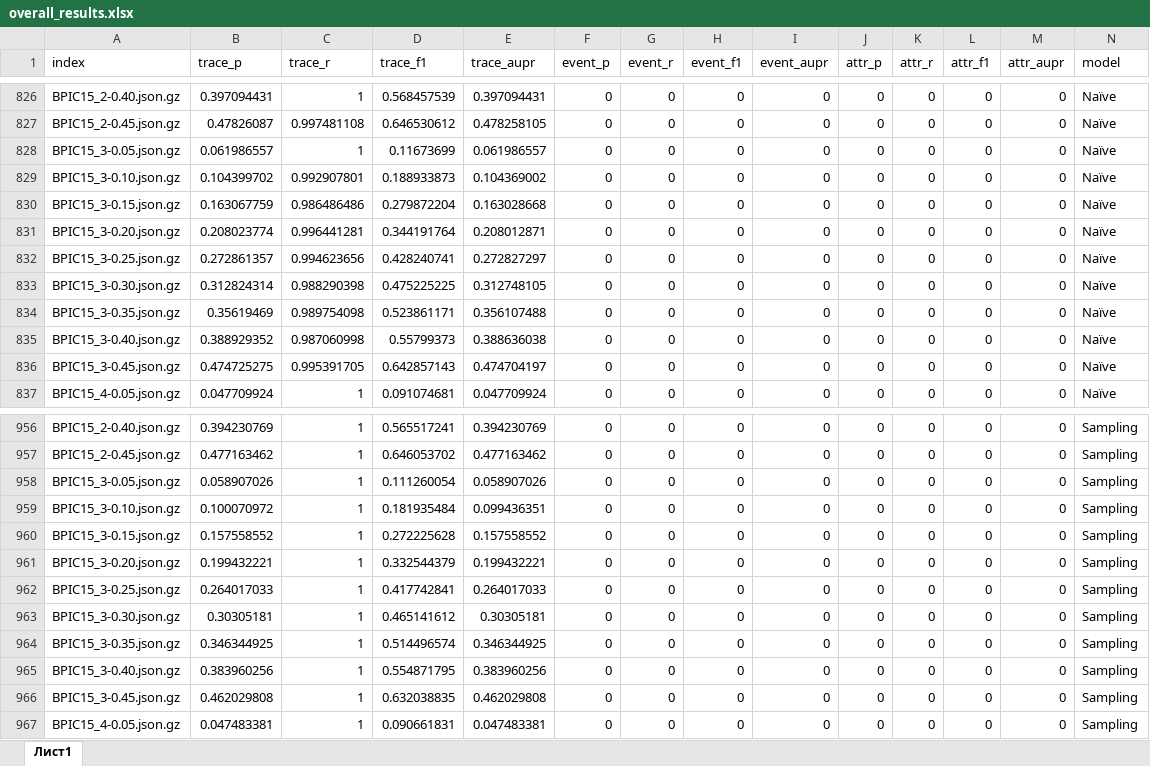
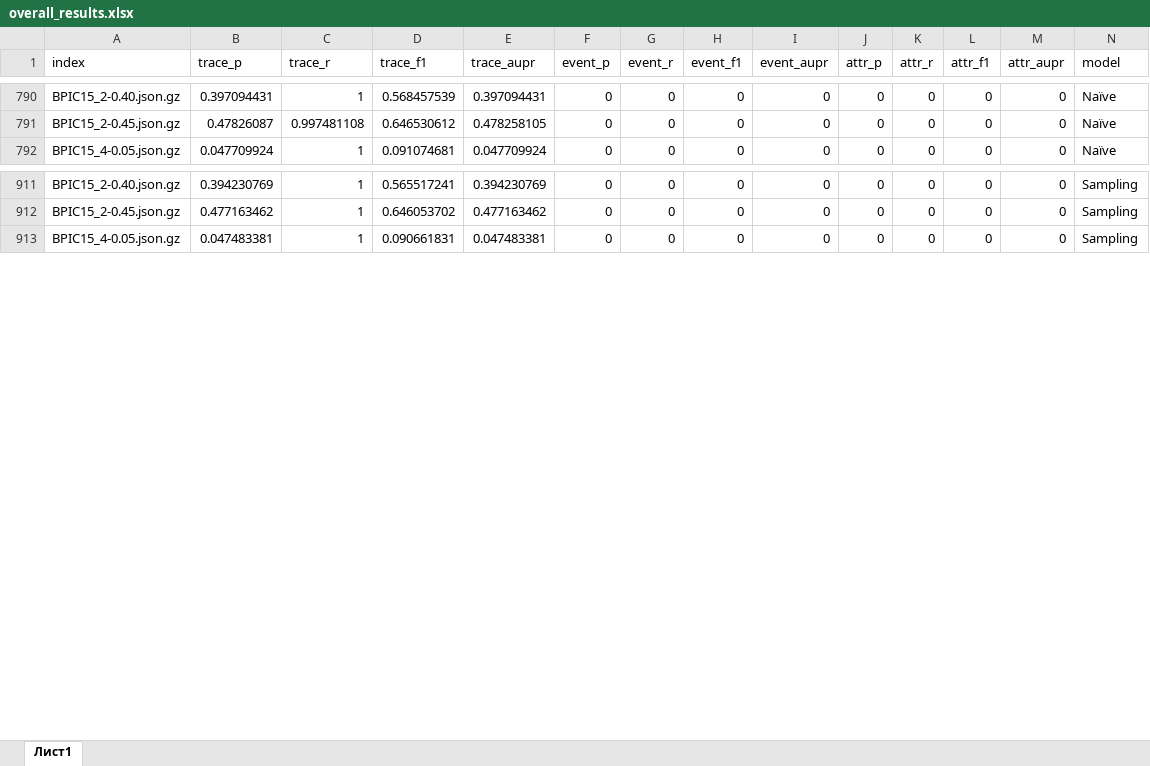
Before and after one commit to SimonaMS/GRUAE-Replication, an Excel workbook: overall_results.xlsx, sheet Лист1, drawn as a sheet; only a part is shown, gaps mark what is left out; values as stored, in another font and other column widths than the file's, no borders; the diff covers the shown part only; the diff names each change by its address in the sheet, - before the commit and + after, or states it on an @@ line.

```diff
--- a/overall_results.xlsx (sheet Лист1)
+++ b/overall_results.xlsx (sheet Лист1)
-row 828: BPIC15_3-0.05.json.gz | 0.061986557 | 1 | 0.11673699 | 0.061986557 | 0 | 0 | 0 | 0 | 0 | 0 | 0 | 0 | Naïve
-row 829: BPIC15_3-0.10.json.gz | 0.104399702 | 0.992907801 | 0.188933873 | 0.104369002 | 0 | 0 | 0 | 0 | 0 | 0 | 0 | 0 | Naïve
-row 830: BPIC15_3-0.15.json.gz | 0.163067759 | 0.986486486 | 0.279872204 | 0.163028668 | 0 | 0 | 0 | 0 | 0 | 0 | 0 | 0 | Naïve
-row 831: BPIC15_3-0.20.json.gz | 0.208023774 | 0.996441281 | 0.344191764 | 0.208012871 | 0 | 0 | 0 | 0 | 0 | 0 | 0 | 0 | Naïve
-row 832: BPIC15_3-0.25.json.gz | 0.272861357 | 0.994623656 | 0.428240741 | 0.272827297 | 0 | 0 | 0 | 0 | 0 | 0 | 0 | 0 | Naïve
-row 833: BPIC15_3-0.30.json.gz | 0.312824314 | 0.988290398 | 0.475225225 | 0.312748105 | 0 | 0 | 0 | 0 | 0 | 0 | 0 | 0 | Naïve
-row 834: BPIC15_3-0.35.json.gz | 0.35619469 | 0.989754098 | 0.523861171 | 0.356107488 | 0 | 0 | 0 | 0 | 0 | 0 | 0 | 0 | Naïve
-row 835: BPIC15_3-0.40.json.gz | 0.388929352 | 0.987060998 | 0.55799373 | 0.388636038 | 0 | 0 | 0 | 0 | 0 | 0 | 0 | 0 | Naïve
-row 836: BPIC15_3-0.45.json.gz | 0.474725275 | 0.995391705 | 0.642857143 | 0.474704197 | 0 | 0 | 0 | 0 | 0 | 0 | 0 | 0 | Naïve
-row 958: BPIC15_3-0.05.json.gz | 0.058907026 | 1 | 0.111260054 | 0.058907026 | 0 | 0 | 0 | 0 | 0 | 0 | 0 | 0 | Sampling
-row 959: BPIC15_3-0.10.json.gz | 0.100070972 | 1 | 0.181935484 | 0.099436351 | 0 | 0 | 0 | 0 | 0 | 0 | 0 | 0 | Sampling
-row 960: BPIC15_3-0.15.json.gz | 0.157558552 | 1 | 0.272225628 | 0.157558552 | 0 | 0 | 0 | 0 | 0 | 0 | 0 | 0 | Sampling
-row 961: BPIC15_3-0.20.json.gz | 0.199432221 | 1 | 0.332544379 | 0.199432221 | 0 | 0 | 0 | 0 | 0 | 0 | 0 | 0 | Sampling
-row 962: BPIC15_3-0.25.json.gz | 0.264017033 | 1 | 0.417742841 | 0.264017033 | 0 | 0 | 0 | 0 | 0 | 0 | 0 | 0 | Sampling
-row 963: BPIC15_3-0.30.json.gz | 0.30305181 | 1 | 0.465141612 | 0.30305181 | 0 | 0 | 0 | 0 | 0 | 0 | 0 | 0 | Sampling
-row 964: BPIC15_3-0.35.json.gz | 0.346344925 | 1 | 0.514496574 | 0.346344925 | 0 | 0 | 0 | 0 | 0 | 0 | 0 | 0 | Sampling
-row 965: BPIC15_3-0.40.json.gz | 0.383960256 | 1 | 0.554871795 | 0.383960256 | 0 | 0 | 0 | 0 | 0 | 0 | 0 | 0 | Sampling
-row 966: BPIC15_3-0.45.json.gz | 0.462029808 | 1 | 0.632038835 | 0.462029808 | 0 | 0 | 0 | 0 | 0 | 0 | 0 | 0 | Sampling
```
Also changed, not shown: 45 removed rows elsewhere in this sheet.
